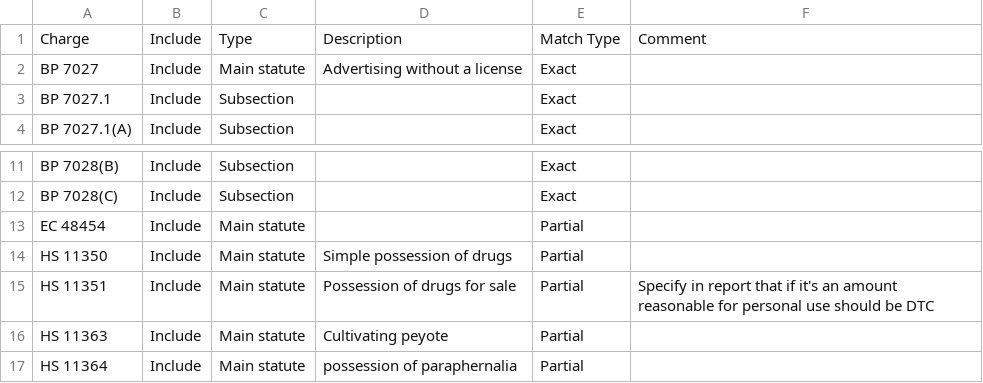
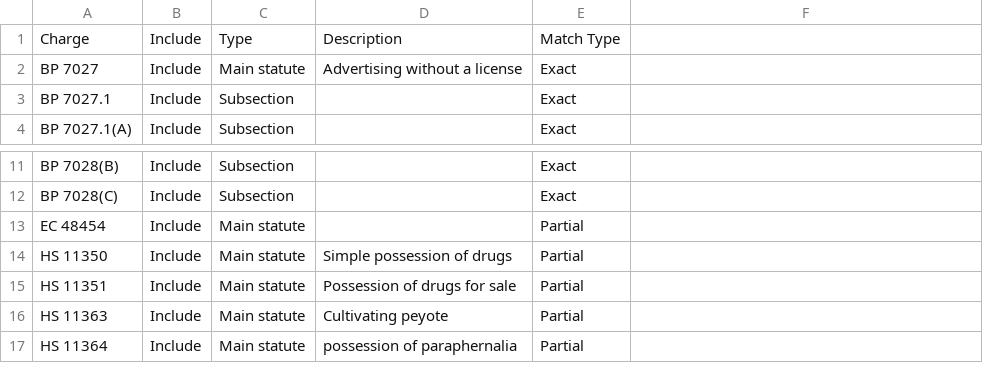
Before and after one commit to ACLU-CA/LADA_report_2020, a CSV file: decline_to_charge.csv, drawn as a sheet; only a part is shown, gaps mark what is left out.

Commit message:
Update decline_to_charge.csv

```diff
--- a/decline_to_charge.csv
+++ b/decline_to_charge.csv
@@ -1,2 +1,2 @@
-Charge,Include,Type,Description,Match Type,Comment
+Charge,Include,Type,Description,Match Type,
 BP 7027,Include,Main statute,Advertising without a license,Exact,
@@ -14,3 +14,3 @@ EC 48454,Include,Main statute,,Partial,
 HS 11350,Include,Main statute,Simple possession of drugs,Partial,
-HS 11351,Include,Main statute,Possession of drugs for sale,Partial,Specify in report that if it's an amount reasonable for personal use should be DTC
+HS 11351,Include,Main statute,Possession of drugs for sale,Partial,
 HS 11363,Include,Main statute,Cultivating peyote,Partial,
```
